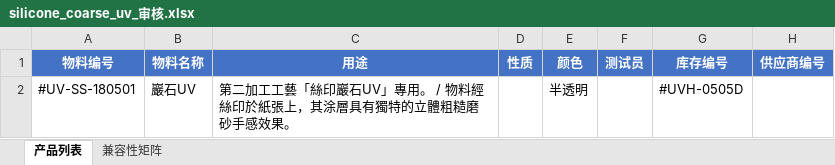
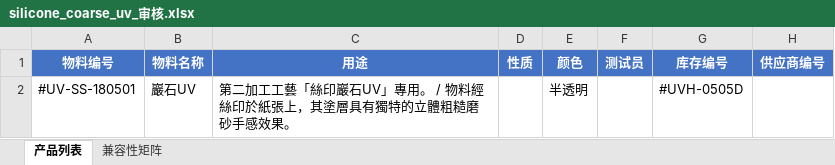
Before and after one commit to mo17301909990-alt/Yatushi-Materials, an Excel workbook: 审核导出/silicone_coarse_uv_审核.xlsx, sheet 产品列表, drawn as a sheet; values as stored, in another font and other column widths than the file's, no borders; the diff names each change by its address in the sheet, - before the commit and + after, or states it on an @@ line.

```diff
--- a/审核导出/silicone_coarse_uv_审核.xlsx (sheet 产品列表)
+++ b/审核导出/silicone_coarse_uv_审核.xlsx (sheet 产品列表)
-C2 (用途): …張上，其涂層具有獨…
+C2 (用途): …張上，其塗層具有獨…
```
Also changed, not shown: sheet 兼容性矩阵, 审核导出/lamination_material_审核.xlsx, 审核导出/silicone_glow_ink_审核.xlsx, 29 other files.
